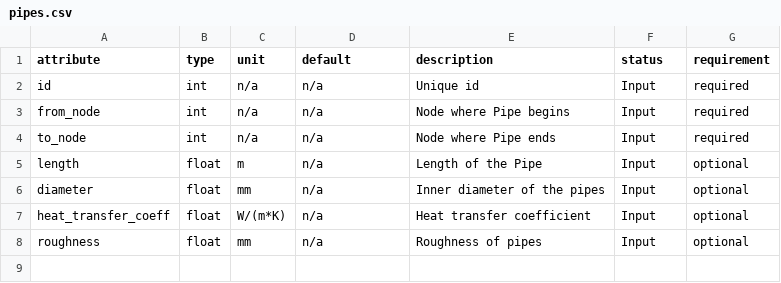
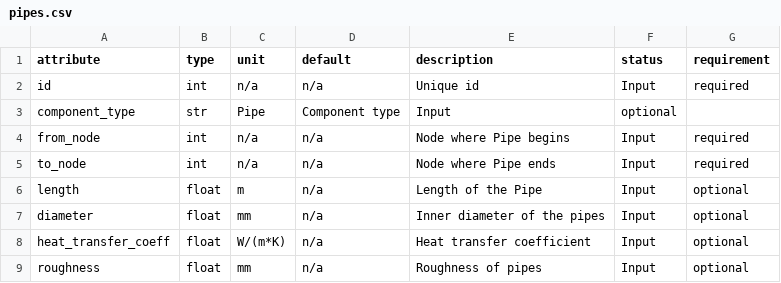
Before and after one commit to oemof/DHNx, a CSV file: dhnx/component_attrs/pipes.csv, drawn as a sheet; the diff names each change by its address in the sheet, - before the commit and + after, or states it on an @@ line.

```diff
--- a/dhnx/component_attrs/pipes.csv
+++ b/dhnx/component_attrs/pipes.csv
+row 3: component_type | str | Pipe | Component type | Input | optional
```
Also changed, not shown: dhnx/component_attrs/consumers.csv, dhnx/component_attrs/forks.csv, 19 other files.
